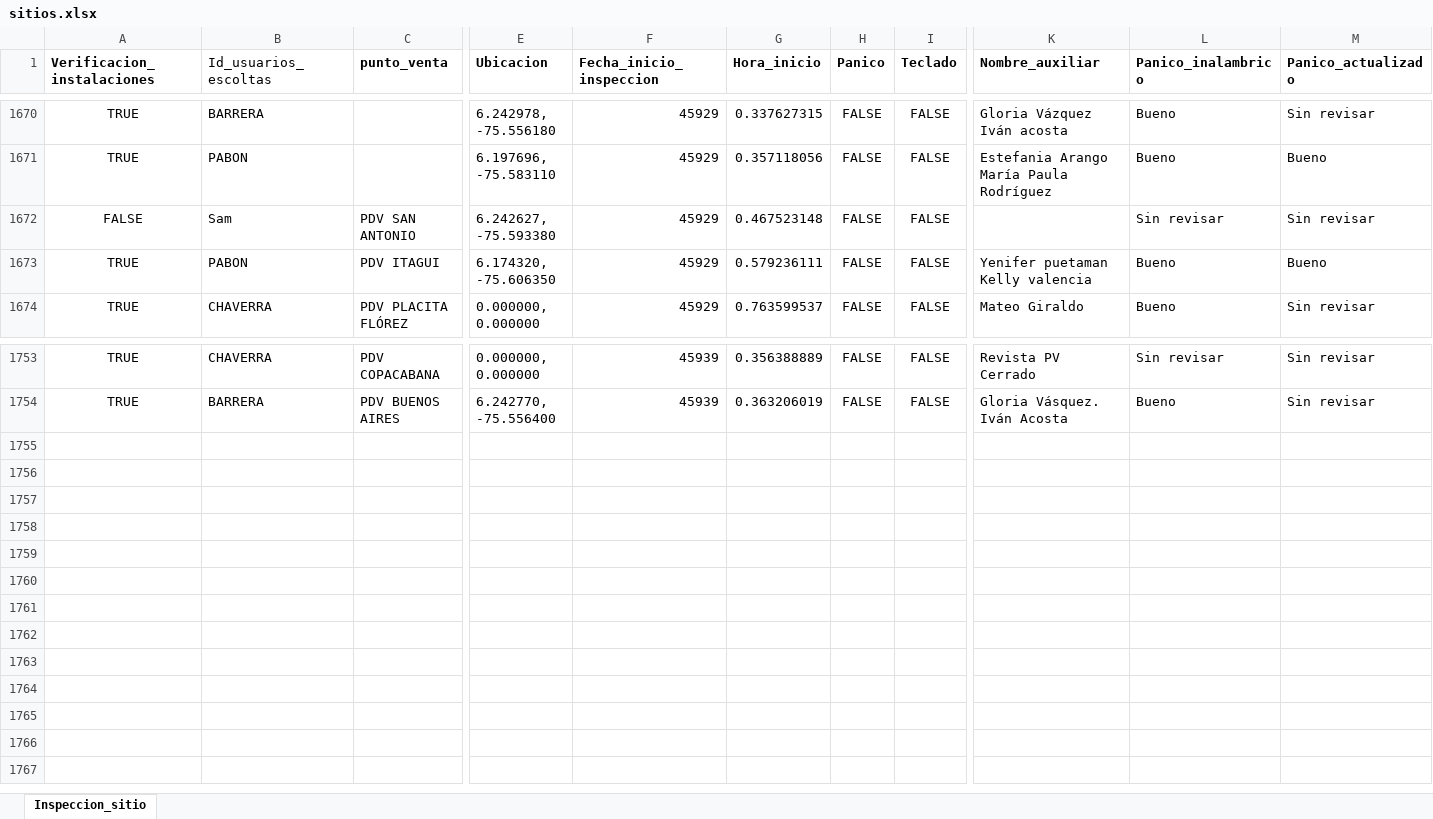
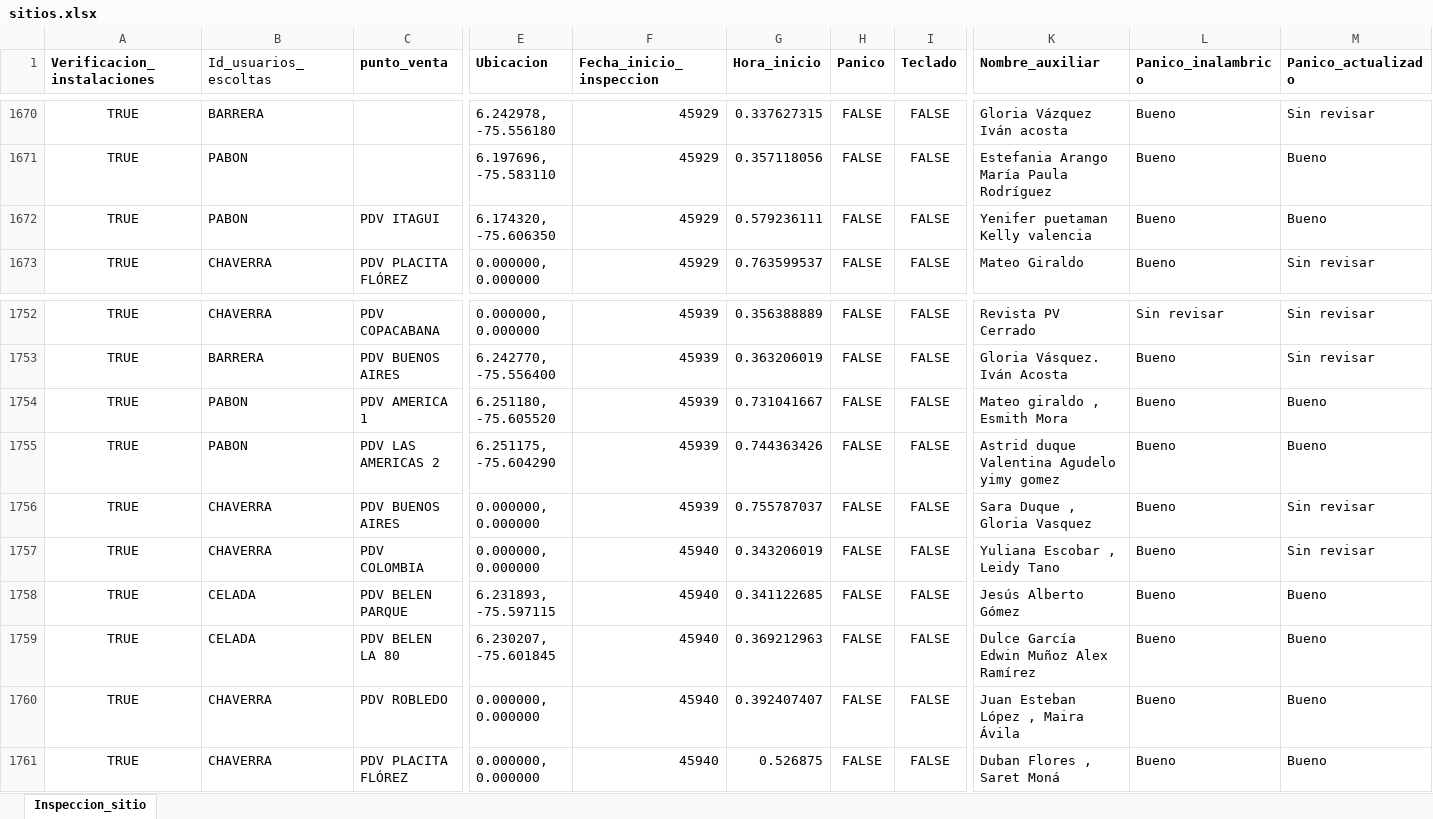
Before and after one commit to Galaxia-sistema/PDV, an Excel workbook: public/assets/sitios.xlsx, sheet Inspeccion_sitio, drawn as a sheet; only a part is shown, gaps mark what is left out; values as stored, in another font and other column widths than the file's, no borders; charts and pictures not drawn; removed rows and columns are numbered as before the commit, all else as after; rows hold the shown columns only; the diff names each change by its address in the sheet, - before the commit and + after, or states it on an @@ line.

```diff
--- a/public/assets/sitios.xlsx (sheet Inspeccion_sitio)
+++ b/public/assets/sitios.xlsx (sheet Inspeccion_sitio)
-row 1672: FALSE | Sam | PDV SAN ANTONIO | 6.242627, -75.593380 | 45929 | 0.467523148 | FALSE | FALSE |  | Sin revisar | Sin revisar
+row 1754: TRUE | PABON | PDV AMERICA 1 | 6.251180, -75.605520 | 45939 | 0.731041667 | FALSE | FALSE | Mateo giraldo , Esmith Mora | Bueno | Bueno
+row 1755: TRUE | PABON | PDV LAS AMERICAS 2 | 6.251175, -75.604290 | 45939 | 0.744363426 | FALSE | FALSE | Astrid duque Valentina Agudelo yimy gomez | Bueno | Bueno
+row 1756: TRUE | CHAVERRA | PDV BUENOS AIRES | 0.000000, 0.000000 | 45939 | 0.755787037 | FALSE | FALSE | Sara Duque , Gloria Vasquez | Bueno | Sin revisar
+row 1757: TRUE | CHAVERRA | PDV COLOMBIA | 0.000000, 0.000000 | 45940 | 0.343206019 | FALSE | FALSE | Yuliana Escobar , Leidy Tano | Bueno | Sin revisar
+row 1758: TRUE | CELADA | PDV BELEN PARQUE | 6.231893, -75.597115 | 45940 | 0.341122685 | FALSE | FALSE | Jesús Alberto Gómez | Bueno | Bueno
+row 1759: TRUE | CELADA | PDV BELEN LA 80 | 6.230207, -75.601845 | 45940 | 0.369212963 | FALSE | FALSE | Dulce García Edwin Muñoz Alex Ramírez | Bueno | Bueno
+row 1760: TRUE | CHAVERRA | PDV ROBLEDO | 0.000000, 0.000000 | 45940 | 0.392407407 | FALSE | FALSE | Juan Esteban López , Maira Ávila | Bueno | Bueno
+row 1761: TRUE | CHAVERRA | PDV PLACITA FLÓREZ | 0.000000, 0.000000 | 45940 | 0.526875 | FALSE | FALSE | Duban Flores , Saret Moná | Bueno | Bueno
```
Also changed, not shown: charts or pictures, public/assets/Acompañamiento.xlsx, public/assets/Empalme.xlsx, 1 other file.
